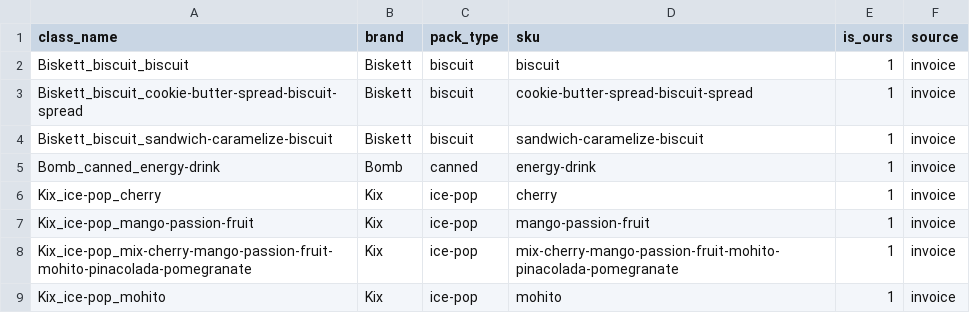
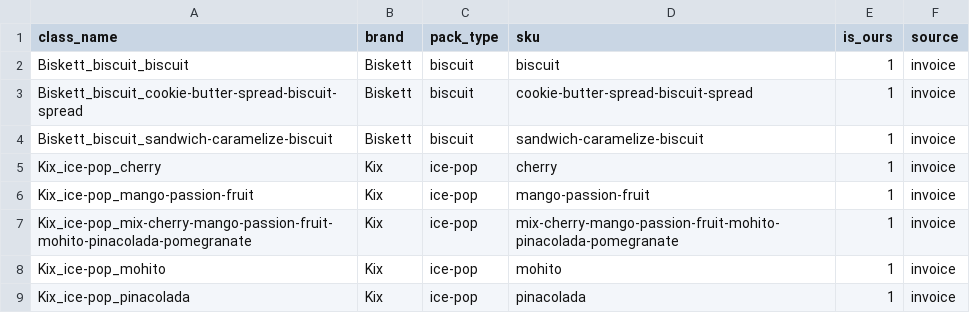
Before and after one commit to winenpot/face-counter, a CSV file: configs/classes.csv, drawn as a sheet; only a part is shown; the shorter side is filled out with more unchanged rows; the diff names each change by its address in the sheet, - before the commit and + after, or states it on an @@ line.

Commit message:
🔥 chore(classes): remove a brand we no longer produce or distribute
Its class, its invoice import rule, and every mention in code, tests,
config and docs. Old investigation outputs that listed it are cleared.

```diff
--- a/configs/classes.csv
+++ b/configs/classes.csv
-row 5: Bomb_canned_energy-drink | Bomb | canned | energy-drink | 1 | invoice
```
Also changed, not shown: 13 other files.
